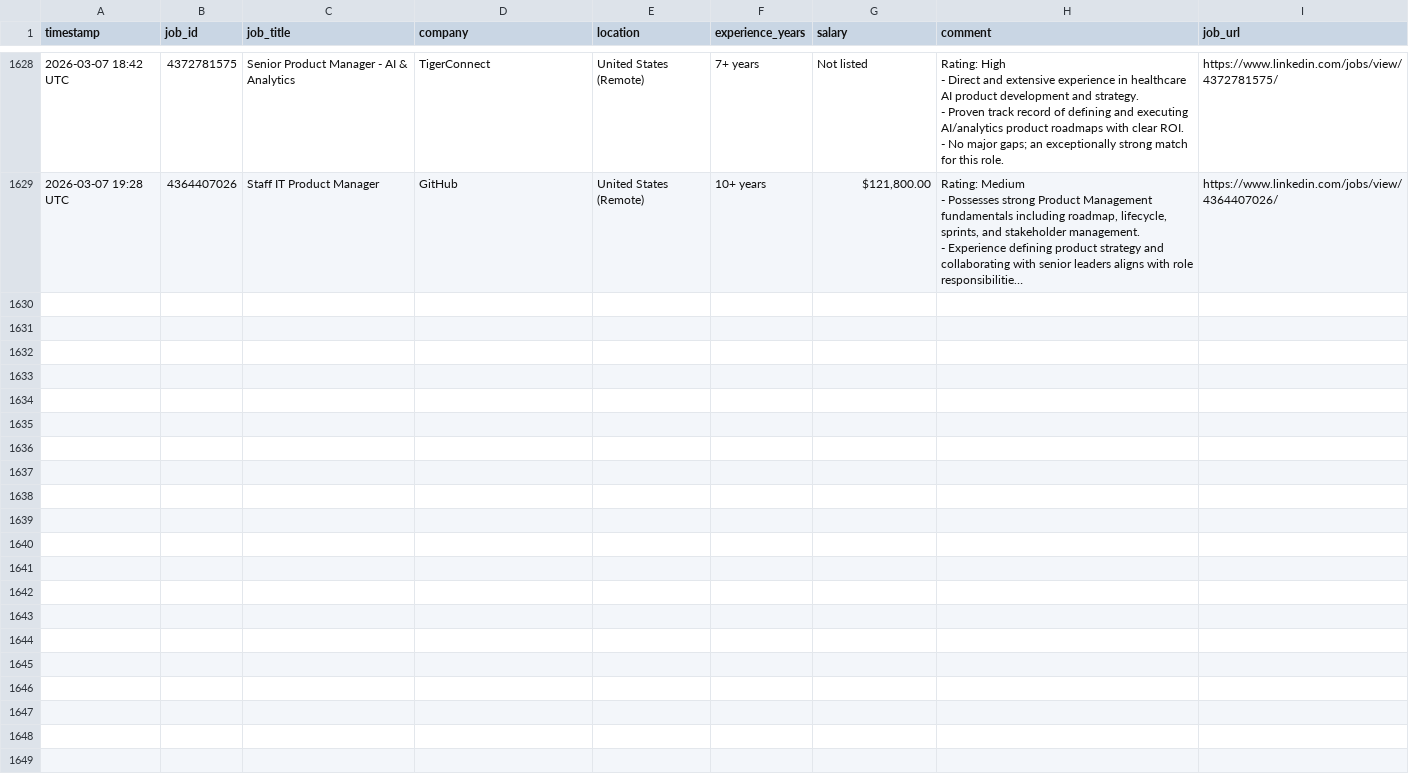
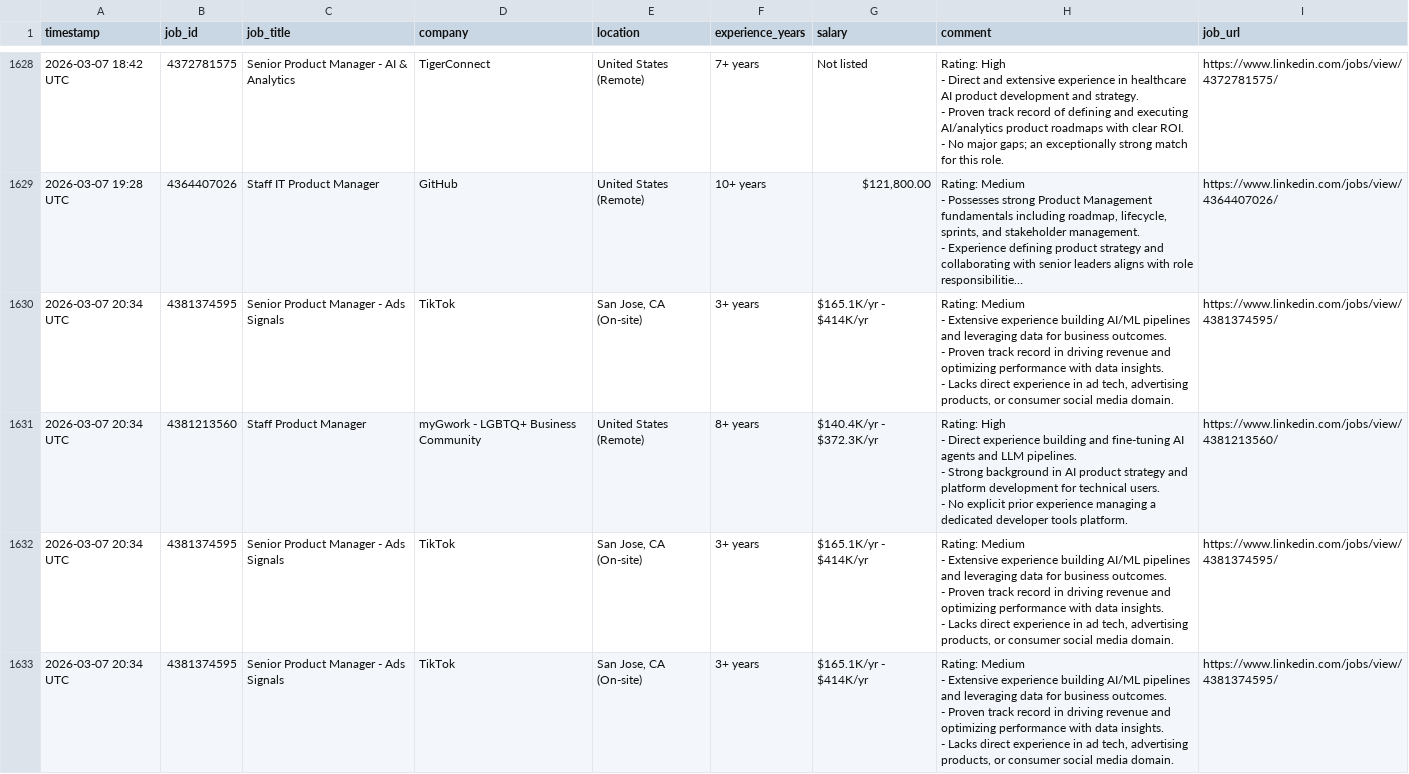
Before and after one commit to emmayisun/linkedin-job-tracker, a CSV file: jobs.csv, drawn as a sheet; only a part is shown, gaps mark what is left out; long unchanged cells end in …; ↵ is a line break in a cell; the diff names each change by its address in the sheet, - before the commit and + after, or states it on an @@ line.

```diff
--- a/jobs.csv
+++ b/jobs.csv
+row 1630: 2026-03-07 20:34 UTC | 4381374595 | Senior Product Manager - Ads Signals | TikTok | San Jose, CA (On-site) | 3+ years | $165.1K/yr - $414K/yr | Rating: Medium ↵ - Extensive experience building AI/ML pipelines and leveraging data for business outcomes. ↵ - Proven track record in driving revenue and optimizing performance with data insights. ↵ - Lacks direct experience in ad tech, advertising products, or consumer social media domain. | https://www.linkedin.com/jobs/view/4381374595/
+row 1631: 2026-03-07 20:34 UTC | 4381213560 | Staff Product Manager | myGwork - LGBTQ+ Business Community | United States (Remote) | 8+ years | $140.4K/yr - $372.3K/yr | Rating: High ↵ - Direct experience building and fine-tuning AI agents and LLM pipelines. ↵ - Strong background in AI product strategy and platform development for technical users. ↵ - No explicit prior experience managing a dedicated developer tools platform. | https://www.linkedin.com/jobs/view/4381213560/
+row 1632: 2026-03-07 20:34 UTC | 4381374595 | Senior Product Manager - Ads Signals | TikTok | San Jose, CA (On-site) | 3+ years | $165.1K/yr - $414K/yr | Rating: Medium ↵ - Extensive experience building AI/ML pipelines and leveraging data for business outcomes. ↵ - Proven track record in driving revenue and optimizing performance with data insights. ↵ - Lacks direct experience in ad tech, advertising products, or consumer social media domain. | https://www.linkedin.com/jobs/view/4381374595/
+row 1633: 2026-03-07 20:34 UTC | 4381374595 | Senior Product Manager - Ads Signals | TikTok | San Jose, CA (On-site) | 3+ years | $165.1K/yr - $414K/yr | Rating: Medium ↵ - Extensive experience building AI/ML pipelines and leveraging data for business outcomes. ↵ - Proven track record in driving revenue and optimizing performance with data insights. ↵ - Lacks direct experience in ad tech, advertising products, or consumer social media domain. | https://www.linkedin.com/jobs/view/4381374595/
```
